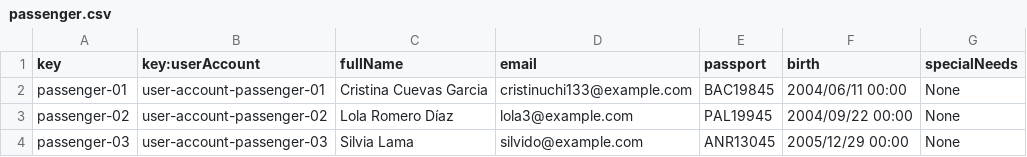
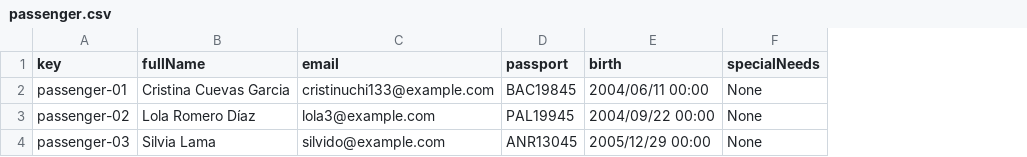
Before and after one commit to javpalgon/Acme-ANS-C2, a CSV file: src/main/resources/WEB-INF/data/sample/passenger.csv, drawn as a sheet; the diff names each change by its address in the sheet, - before the commit and + after, or states it on an @@ line.

```diff
--- a/src/main/resources/WEB-INF/data/sample/passenger.csv
+++ b/src/main/resources/WEB-INF/data/sample/passenger.csv
-column B (key:userAccount), rows 2-4: user-account-passenger-01 | user-account-passenger-02 | user-account-passenger-03
```
Also changed, not shown: src/main/resources/WEB-INF/data/sample/airline.csv, src/main/resources/WEB-INF/data/sample/manager.csv, 9 other files.
